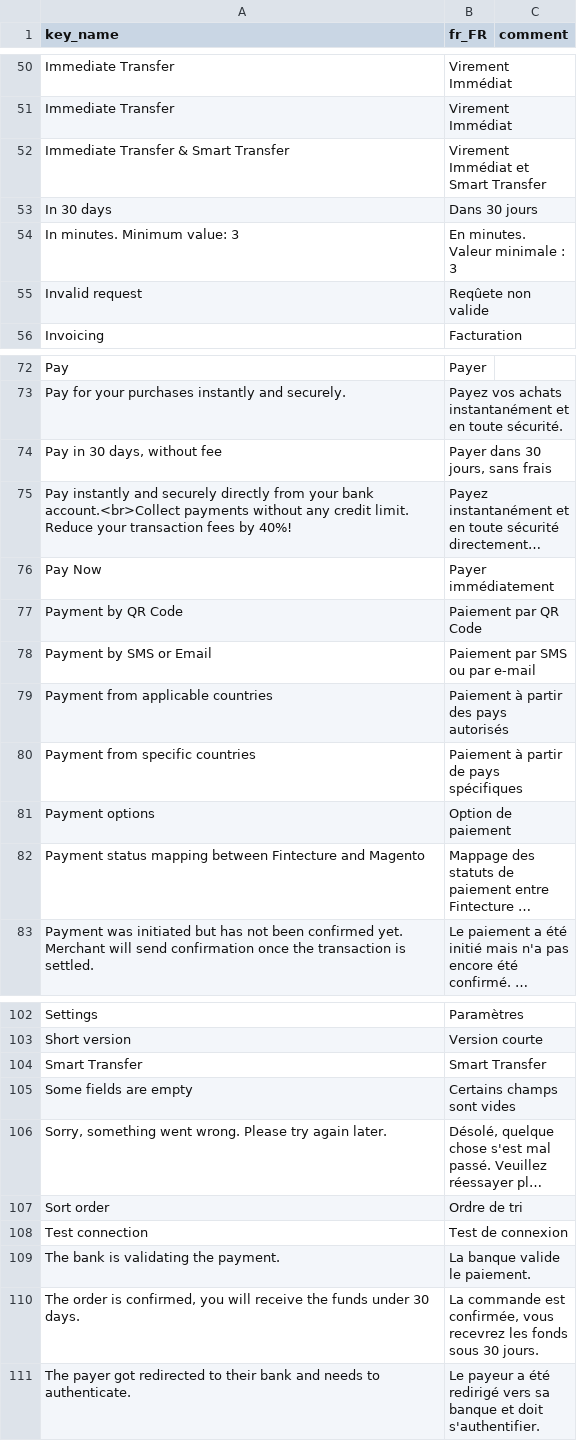
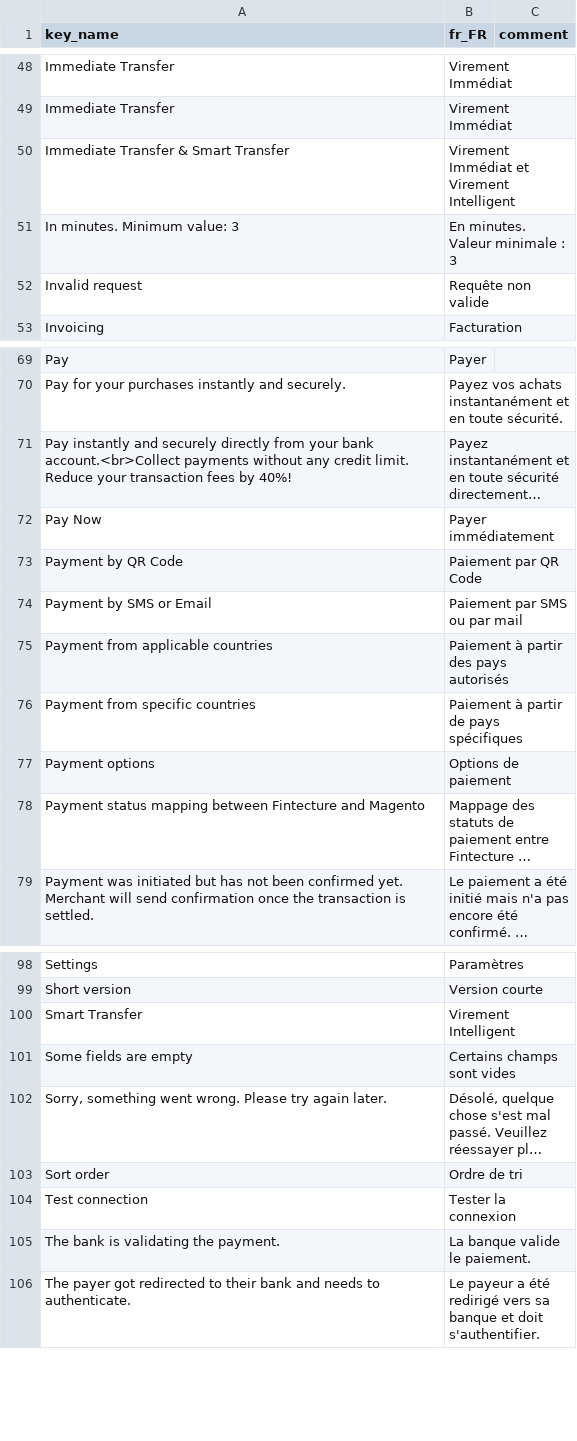
Before and after one commit to Fintecture/magento-hyva, a CSV file: i18n/fr_FR.csv, drawn as a sheet; only a part is shown, gaps mark what is left out; long unchanged cells end in …; removed rows and columns are numbered as before the commit, all else as after; the diff covers the shown part only; the diff names each change by its address in the sheet, - before the commit and + after, or states it on an @@ line.

```diff
--- a/i18n/fr_FR.csv
+++ b/i18n/fr_FR.csv
-B50 (fr_FR): Virement Immédiat et Smart Transfer
+B50 (fr_FR): Virement Immédiat et Virement Intelligent
-row 53: In 30 days | Dans 30 jours
-B52 (fr_FR): Reqûete non valide
+B52 (fr_FR): Requête non valide
-row 74: Pay in 30 days, without fee | Payer dans 30 jours, sans frais
-B74 (fr_FR): Paiement par SMS ou par e-mail
+B74 (fr_FR): Paiement par SMS ou par mail
-B77 (fr_FR): Option de paiement
+B77 (fr_FR): Options de paiement
-B100 (fr_FR): Smart Transfer
+B100 (fr_FR): Virement Intelligent
-B104 (fr_FR): Test de connexion
+B104 (fr_FR): Tester la connexion
-row 110: The order is confirmed, you will receive the funds under 30 days. | La commande est confirmée, vous recevrez les fonds sous 30 jours.
```
Also changed, not shown: 1 added row, 4 removed rows and 8 edited cells elsewhere in this file, i18n/en_US.csv, i18n/es_ES.csv, 10 other files.
